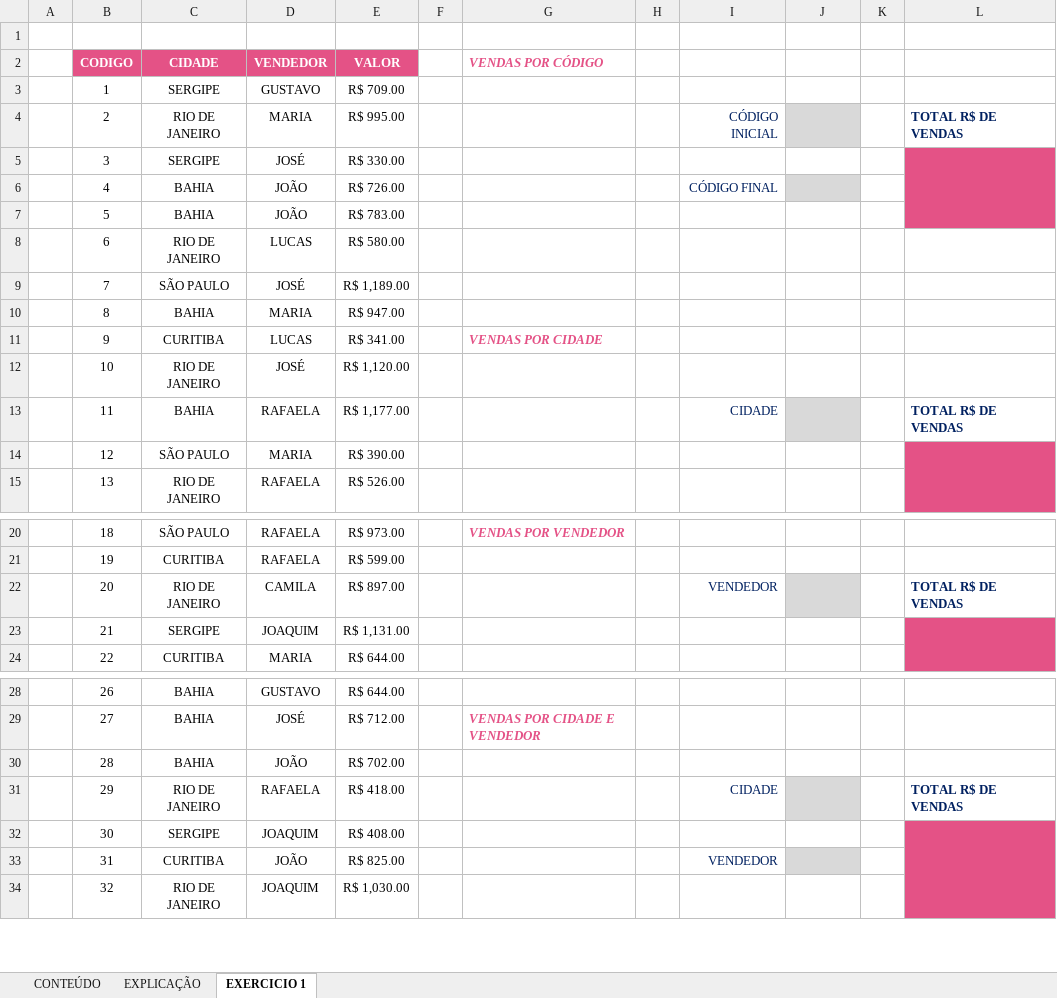
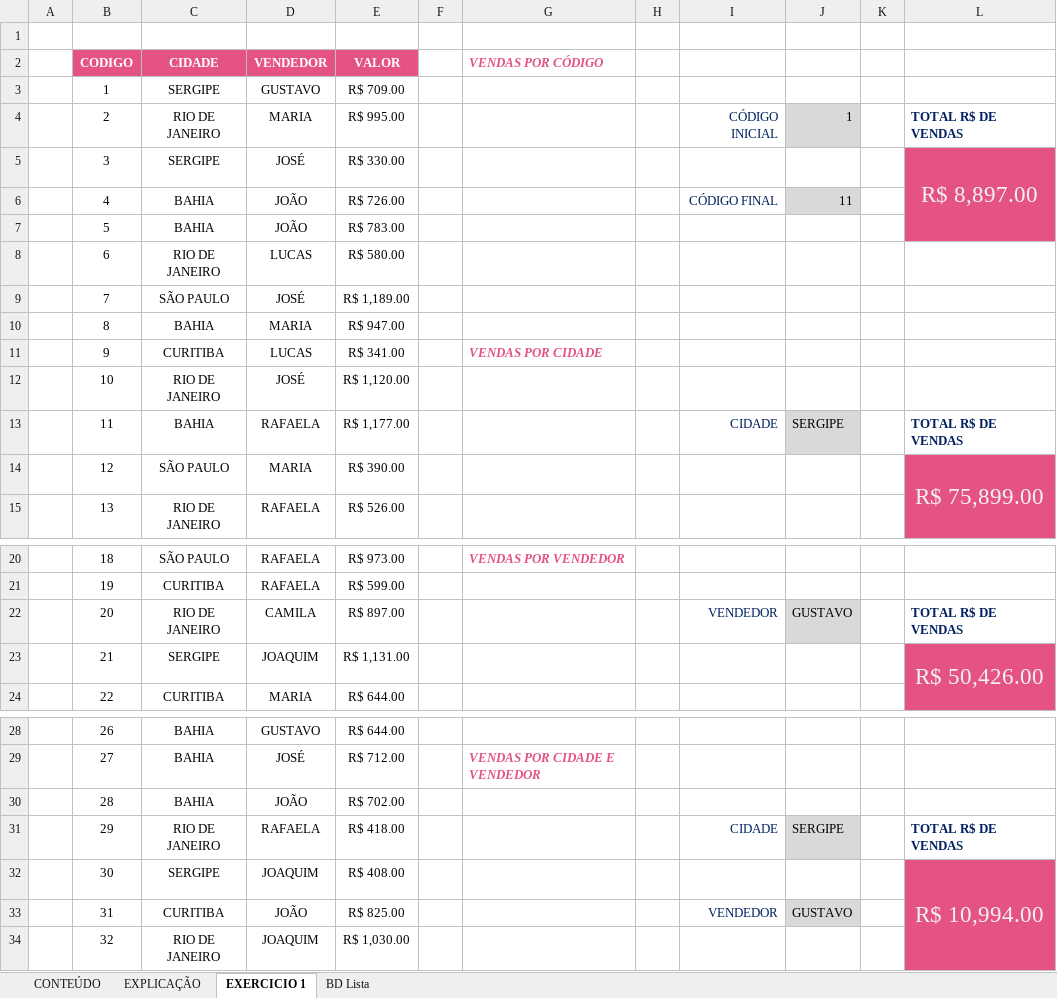
Before and after one commit to Laurentius96/DNC-DataScience, an Excel workbook: Materia_2-PowerBi/IP - EX 20 - Funcao Somase e Somases (Anexo).xlsx, sheet EXERCICIO 1, drawn as a sheet; only a part is shown, gaps mark what is left out; values as stored, in another font and other column widths than the file's, no borders; the diff names each change by its address in the sheet, - before the commit and + after, or states it on an @@ line.

```diff
--- a/Materia_2-PowerBi/IP - EX 20 - Funcao Somase e Somases (Anexo).xlsx (sheet EXERCICIO 1)
+++ b/Materia_2-PowerBi/IP - EX 20 - Funcao Somase e Somases (Anexo).xlsx (sheet EXERCICIO 1)
+sheet tab: BD Lista
-J4: (empty)
+J4: 1
-L5: (empty)
+L5: R$ 8,897.00
-J6: (empty)
+J6: 11
-J13: (empty)
+J13: SERGIPE
-L14: (empty)
+L14: R$ 75,899.00
-J22: (empty)
+J22: GUSTAVO
-L23: (empty)
+L23: R$ 50,426.00
-J31: (empty)
+J31: SERGIPE
-L32: (empty)
+L32: R$ 10,994.00
-J33: (empty)
+J33: GUSTAVO
```
Also changed, not shown: sheet EXPLICAÇÃO.
